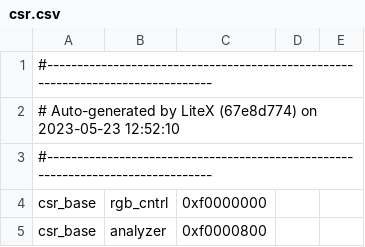
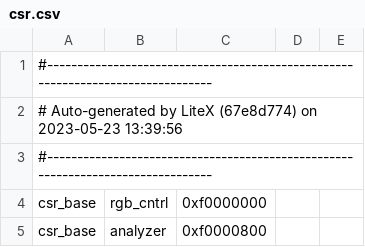
Before and after one commit to UNAL-Embebidos-Pantallas/UN-InfoBanner-Pantalla, a CSV file: csr.csv, drawn as a sheet; only a part is shown.

```diff
--- a/csr.csv
+++ b/csr.csv
@@ -1,3 +1,3 @@
 #--------------------------------------------------------------------------------
-# Auto-generated by LiteX (67e8d774) on 2023-05-23 12:52:10
+# Auto-generated by LiteX (67e8d774) on 2023-05-23 13:39:56
 #--------------------------------------------------------------------------------
```
Also changed, not shown: 4 other files.
